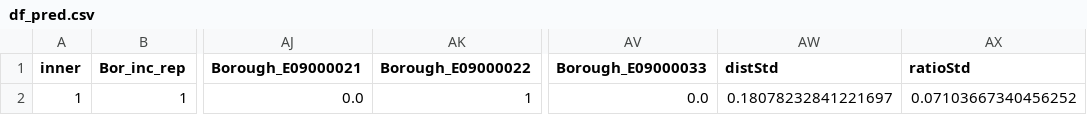
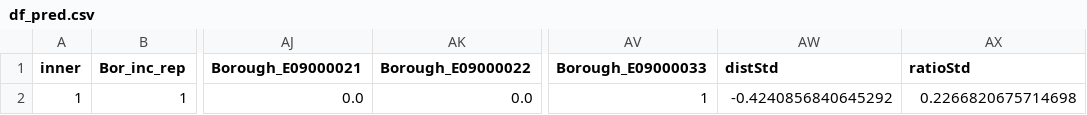
Before and after one commit to Datascientest-projet-pompier/projet_pompiers_juin2024, a CSV file: Donnees/df_pred.csv, drawn as a sheet; only a part is shown, gaps mark what is left out; the diff names each change by its address in the sheet, - before the commit and + after, or states it on an @@ line.

```diff
--- a/Donnees/df_pred.csv
+++ b/Donnees/df_pred.csv
-AK2 (Borough_E09000022): 1
+AK2 (Borough_E09000022): 0.0
-AV2 (Borough_E09000033): 0.0
+AV2 (Borough_E09000033): 1
-AW2 (distStd): 0.18078232841221697
+AW2 (distStd): -0.4240856840645292
-AX2 (ratioStd): 0.07103667340456252
+AX2 (ratioStd): 0.2266820675714698
```
Also changed, not shown: 1 other file.
